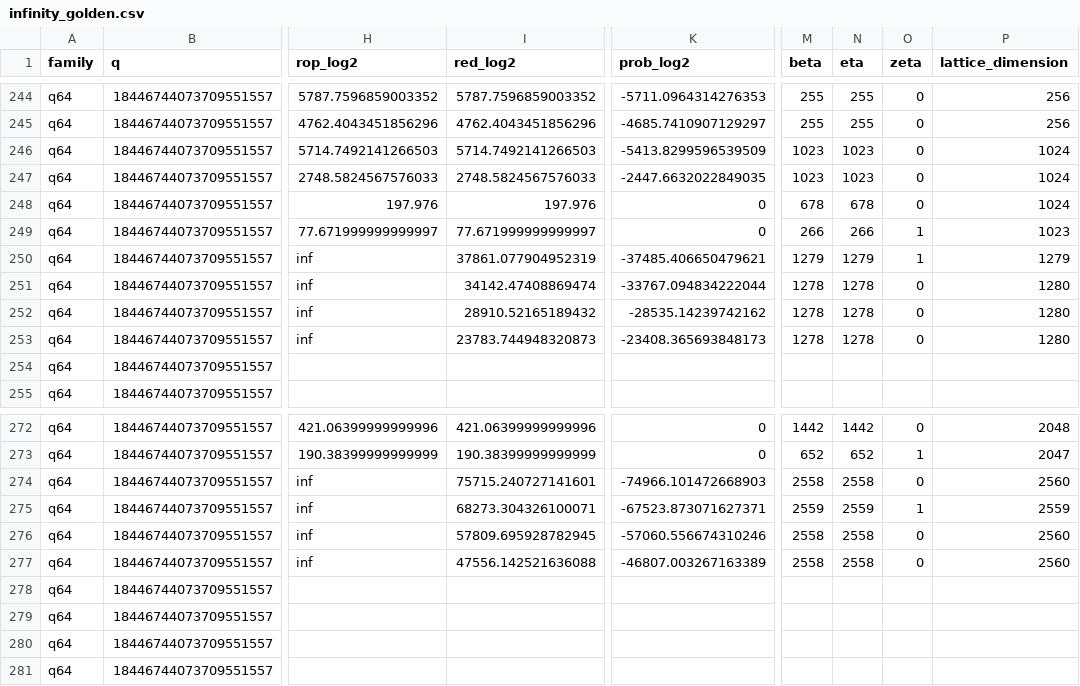
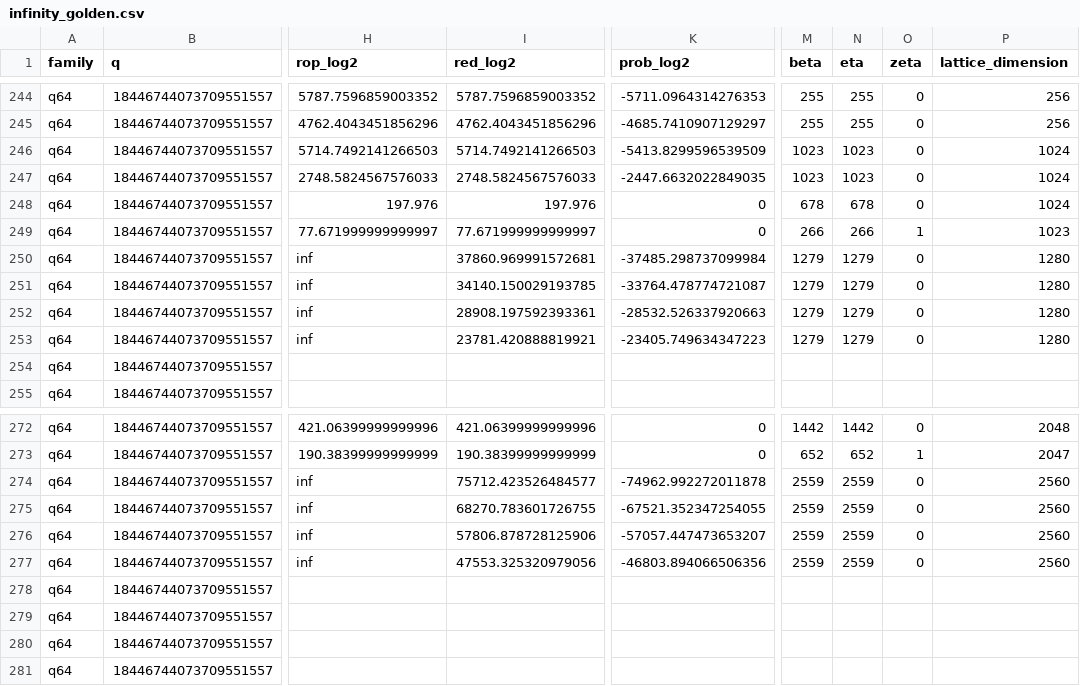
Before and after one commit to LayerZero-Labs/akita, a CSV file: scripts/sis_golden/infinity_golden.csv, drawn as a sheet; only a part is shown, gaps mark what is left out; the diff covers the shown part only; the diff names each change by its address in the sheet, - before the commit and + after, or states it on an @@ line.

```diff
--- a/scripts/sis_golden/infinity_golden.csv
+++ b/scripts/sis_golden/infinity_golden.csv
-I250 (red_log2): 37861.077904952319
+I250 (red_log2): 37860.969991572681
-K250 (prob_log2): -37485.406650479621
+K250 (prob_log2): -37485.298737099984
-O250 (zeta): 1
+O250 (zeta): 0
-P250 (lattice_dimension): 1279
+P250 (lattice_dimension): 1280
-I251 (red_log2): 34142.47408869474
+I251 (red_log2): 34140.150029193785
-K251 (prob_log2): -33767.094834222044
+K251 (prob_log2): -33764.478774721087
-M251:M253 (beta): 1278
+M251:M253 (beta): 1279
-N251:N253 (eta): 1278
+N251:N253 (eta): 1279
-I252 (red_log2): 28910.52165189432
+I252 (red_log2): 28908.197592393361
-K252 (prob_log2): -28535.14239742162
+K252 (prob_log2): -28532.526337920663
-I253 (red_log2): 23783.744948320873
+I253 (red_log2): 23781.420888819921
-K253 (prob_log2): -23408.365693848173
+K253 (prob_log2): -23405.749634347223
-I274 (red_log2): 75715.240727141601
+I274 (red_log2): 75712.423526484577
-K274 (prob_log2): -74966.101472668903
+K274 (prob_log2): -74962.992272011878
-M274 (beta): 2558
+M274 (beta): 2559
-N274 (eta): 2558
+N274 (eta): 2559
-I275 (red_log2): 68273.304326100071
+I275 (red_log2): 68270.783601726755
-K275 (prob_log2): -67523.873071627371
+K275 (prob_log2): -67521.352347254055
-O275 (zeta): 1
+O275 (zeta): 0
-P275 (lattice_dimension): 2559
+P275 (lattice_dimension): 2560
-I276 (red_log2): 57809.695928782945
+I276 (red_log2): 57806.878728125906
-K276 (prob_log2): -57060.556674310246
+K276 (prob_log2): -57057.447473653207
-M276:M277 (beta): 2558
+M276:M277 (beta): 2559
-N276:N277 (eta): 2558
+N276:N277 (eta): 2559
-I277 (red_log2): 47556.142521636088
+I277 (red_log2): 47553.325320979056
-K277 (prob_log2): -46807.003267163389
+K277 (prob_log2): -46803.894066506356
```
Also changed, not shown: 52 edited cells elsewhere in this file, 5 other files.
